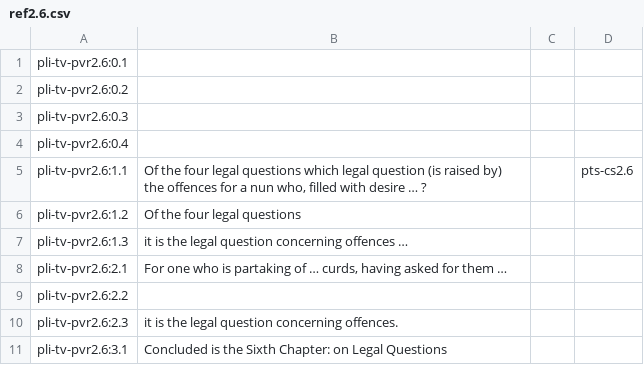
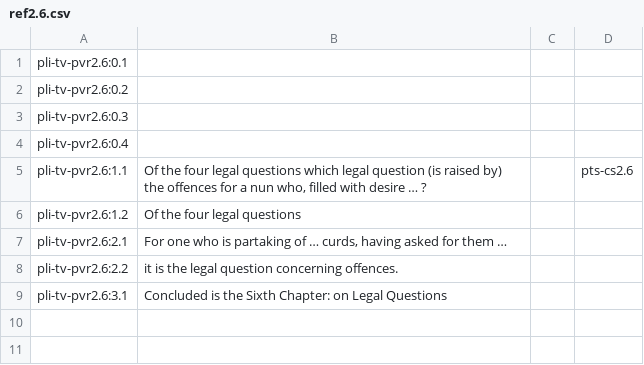
Before and after one commit to mtnadi/suttacentral-scripts, a CSV file: daff-fun/ref2.6.csv, drawn as a sheet.

```diff
--- a/daff-fun/ref2.6.csv
+++ b/daff-fun/ref2.6.csv
@@ -6,6 +6,4 @@ pli-tv-pvr2.6:1.1	Of the four legal questions which legal question (is raised by
 pli-tv-pvr2.6:1.2	Of the four legal questions		
-pli-tv-pvr2.6:1.3	it is the legal question concerning offences …		
 pli-tv-pvr2.6:2.1	For one who is partaking of … curds, having asked for them … 		
-pli-tv-pvr2.6:2.2			
-pli-tv-pvr2.6:2.3	it is the legal question concerning offences.		
+pli-tv-pvr2.6:2.2	it is the legal question concerning offences.		
 pli-tv-pvr2.6:3.1	Concluded is the Sixth Chapter: on Legal Questions		
```
Also changed, not shown: daff-fun/ref2.2.csv, daff-fun/ref2.8.csv.
